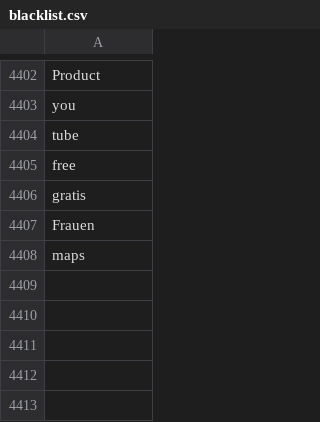
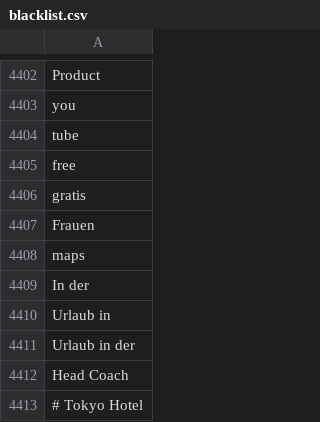
Before and after one commit to pannous/netbase, a CSV file: import/blacklist.csv, drawn as a sheet; only a part is shown, gaps mark what is left out; the diff names each change by its address in the sheet, - before the commit and + after, or states it on an @@ line.

```diff
--- a/import/blacklist.csv
+++ b/import/blacklist.csv
+row 4409: In der
+row 4410: Urlaub in
+row 4411: Urlaub in der
+row 4412: Head Coach
+row 4413: # Tokyo Hotel
```
Also changed, not shown: 2 other files.
